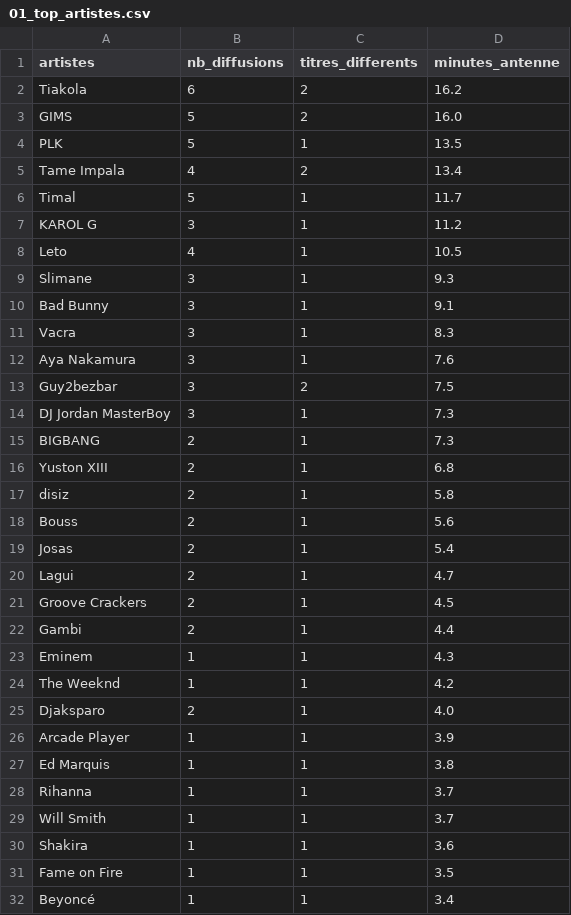
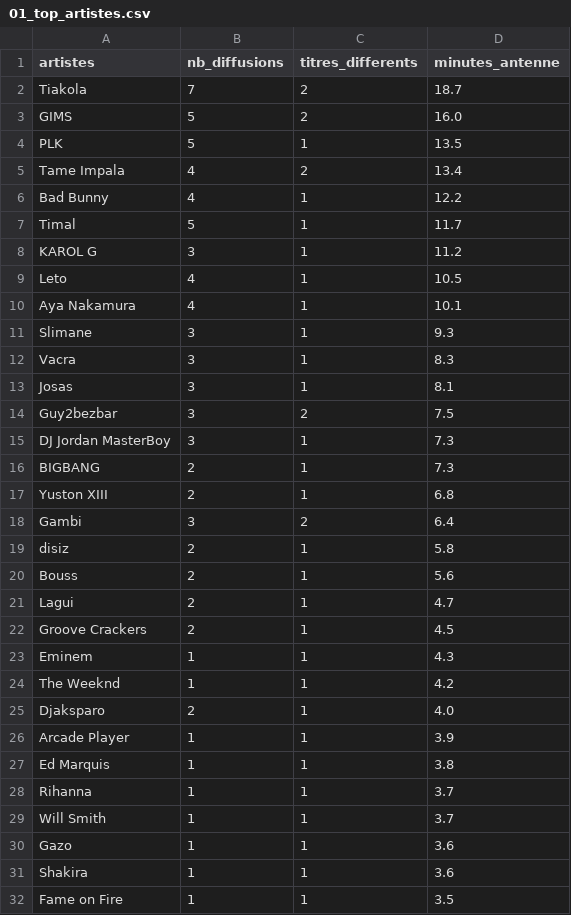
Before and after one commit to gunout/skyrock-monitor, a CSV file: resultats/01_top_artistes.csv, drawn as a sheet; only a part is shown; the shorter side is filled out with more unchanged rows.

```diff
--- a/resultats/01_top_artistes.csv
+++ b/resultats/01_top_artistes.csv
@@ -1,3 +1,3 @@
 artistes,nb_diffusions,titres_differents,minutes_antenne
-Tiakola,6,2,16.2
+Tiakola,7,2,18.7
 GIMS,5,2,16.0
@@ -5,2 +5,3 @@ PLK,5,1,13.5
 Tame Impala,4,2,13.4
+Bad Bunny,4,1,12.2
 Timal,5,1,11.7
@@ -8,6 +9,6 @@ KAROL G,3,1,11.2
 Leto,4,1,10.5
+Aya Nakamura,4,1,10.1
 Slimane,3,1,9.3
-Bad Bunny,3,1,9.1
 Vacra,3,1,8.3
-Aya Nakamura,3,1,7.6
+Josas,3,1,8.1
 Guy2bezbar,3,2,7.5
@@ -16,8 +17,7 @@ BIGBANG,2,1,7.3
 Yuston XIII,2,1,6.8
+Gambi,3,2,6.4
 disiz,2,1,5.8
 Bouss,2,1,5.6
-Josas,2,1,5.4
 Lagui,2,1,4.7
 Groove Crackers,2,1,4.5
-Gambi,2,1,4.4
 Eminem,1,1,4.3
@@ -29,2 +29,3 @@ Rihanna,1,1,3.7
 Will Smith,1,1,3.7
+Gazo,1,1,3.6
 Shakira,1,1,3.6
```
Also changed, not shown: resultats/02_top_titres.csv, resultats/05_top_artiste_par_heure.csv, 15 other files.
